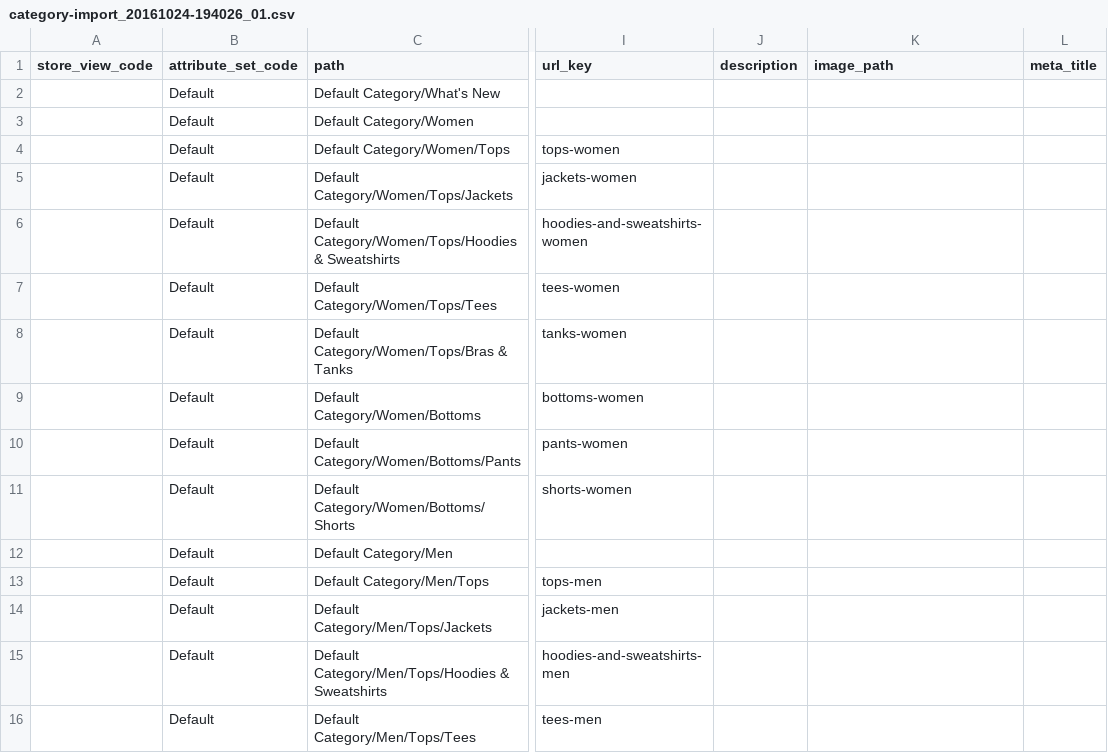
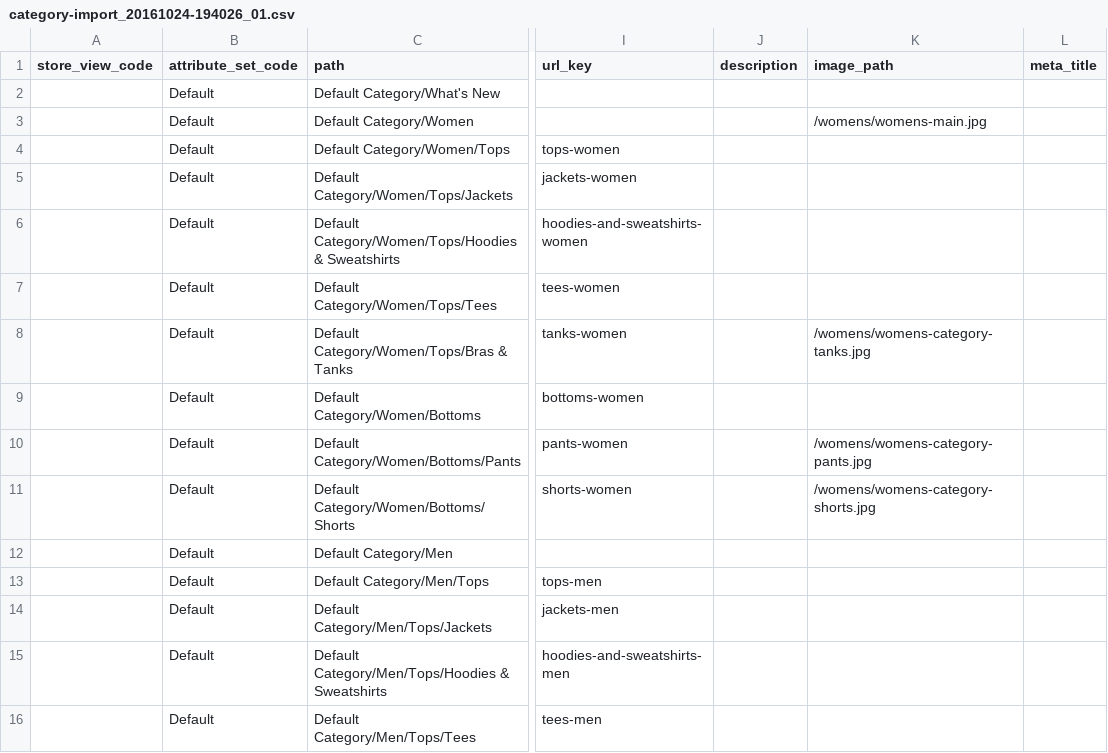
Before and after one commit to techdivision/import-cli-simple, a CSV file: projects/sample-data/ce/2.1.x/data/categories/add-update/category-import_20161024-194026_01.csv, drawn as a sheet; only a part is shown, gaps mark what is left out; the diff names each change by its address in the sheet, - before the commit and + after, or states it on an @@ line.

Commit message:
Fixed: Fixed invalid handling when URL rewrites have been deleted (e. g. because category product relation has been removed) and re-created - Feature Release: Add functionality to remove old image + image tags when products are updated + Add configurable functionality to remove entity attributes with empty values in column names + Add configurable functionality to remove old URL rewrites that not longer exists + Add configurable functionality to remove category product relations that not longer exists in the CSV file

```diff
--- a/projects/sample-data/ce/2.1.x/data/categories/add-update/category-import_20161024-194026_01.csv
+++ b/projects/sample-data/ce/2.1.x/data/categories/add-update/category-import_20161024-194026_01.csv
-K3 (image_path): (empty)
+K3 (image_path): /womens/womens-main.jpg
-K8 (image_path): (empty)
+K8 (image_path): /womens/womens-category-tanks.jpg
-K10 (image_path): (empty)
+K10 (image_path): /womens/womens-category-pants.jpg
-K11 (image_path): (empty)
+K11 (image_path): /womens/womens-category-shorts.jpg
```
Also changed, not shown: 14 other files.
